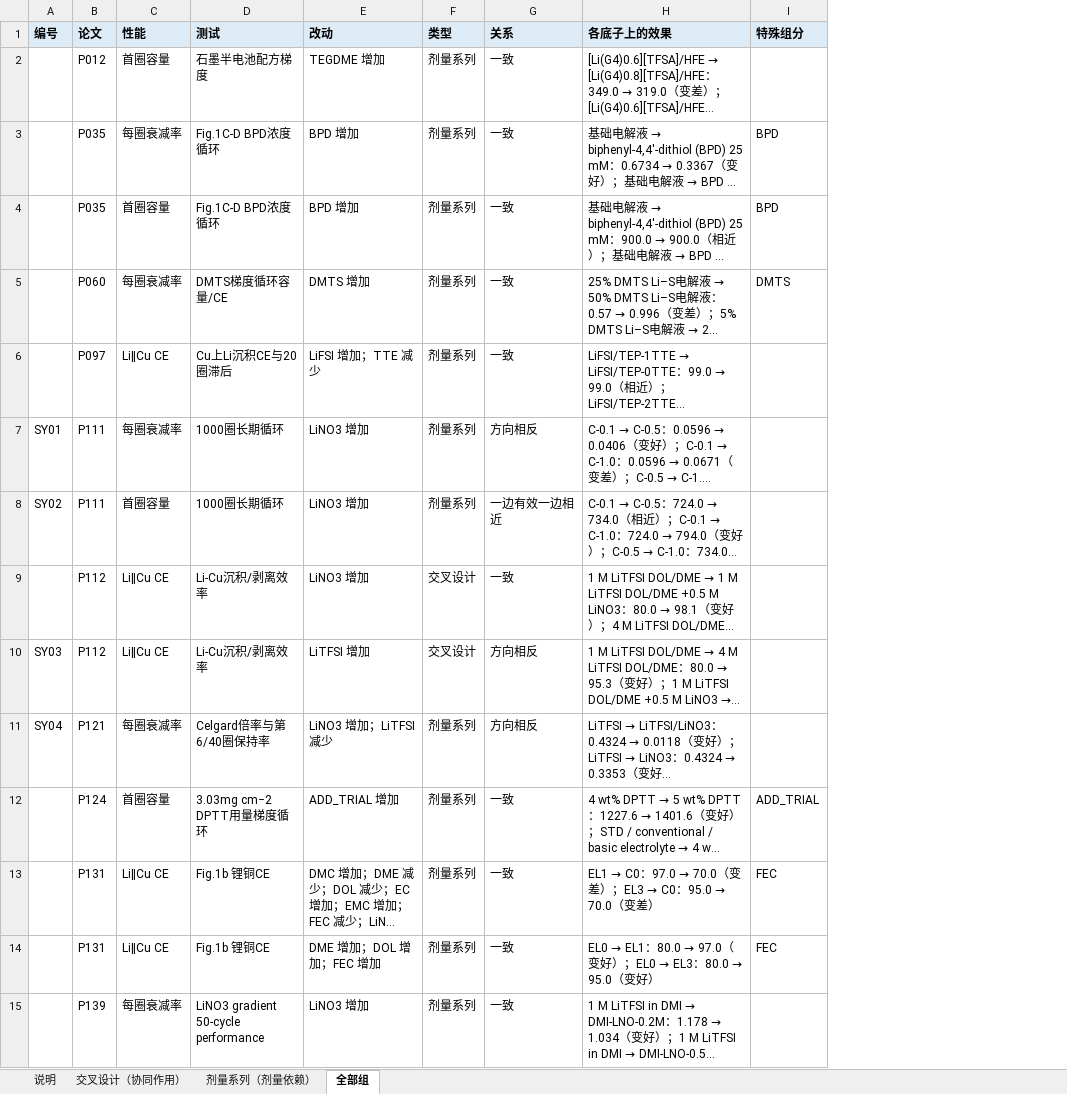
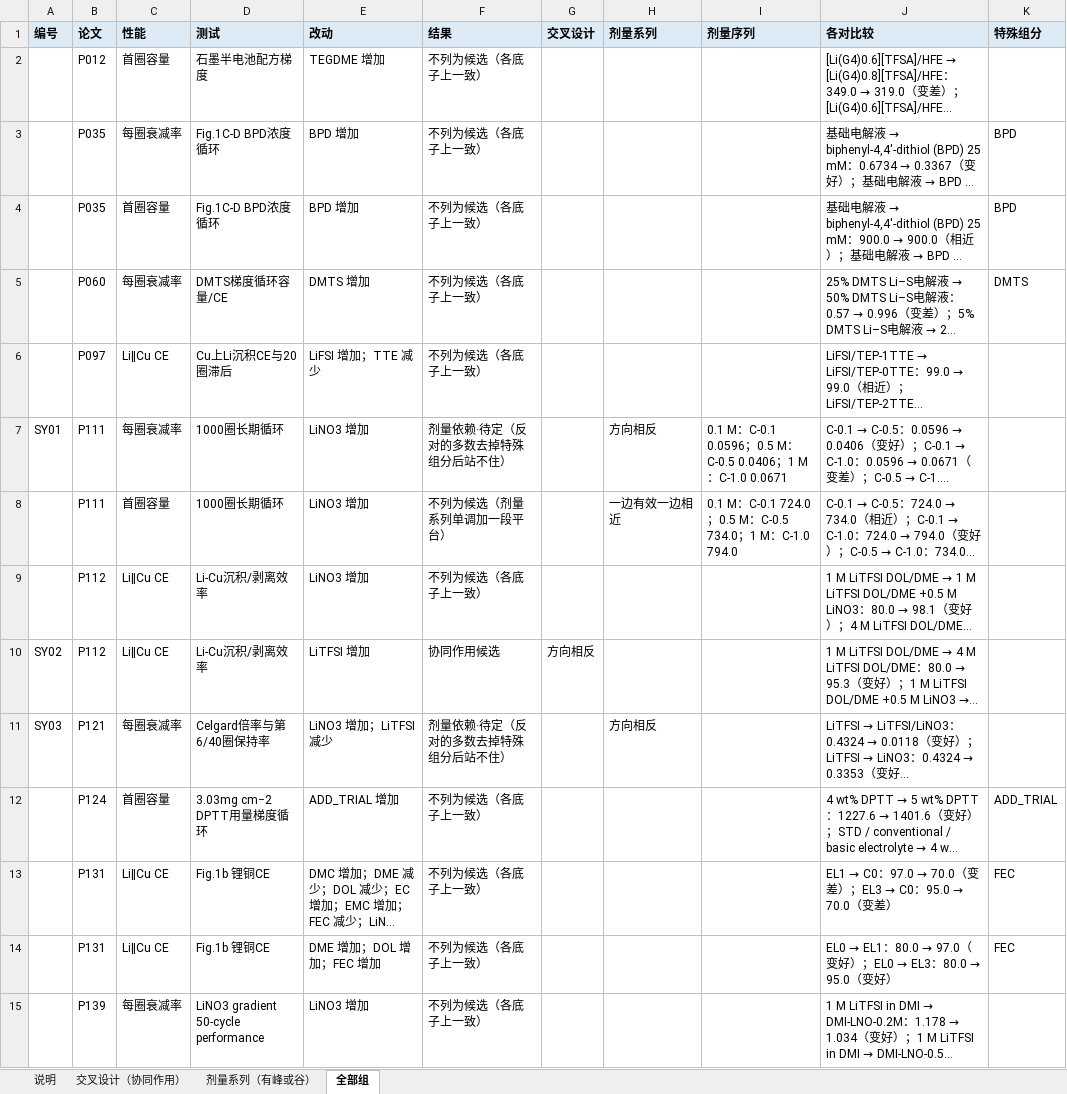
Before and after one commit to zhuonanli08/Li-S_Electrolyte_Conflicts, an Excel workbook: output/协同候选_313篇_v2_2026-11-07/协同候选表.xlsx, sheet 全部组, drawn as a sheet; only a part is shown; long unchanged cells end in …; values as stored, in another font and other column widths than the file's, no borders; removed rows and columns are numbered as before the commit, all else as after; the diff covers the shown part only; the diff names each change by its address in the sheet, - before the commit and + after, or states it on an @@ line.

```diff
--- a/output/协同候选_313篇_v2_2026-11-07/协同候选表.xlsx (sheet 全部组)
+++ b/output/协同候选_313篇_v2_2026-11-07/协同候选表.xlsx (sheet 全部组)
-sheet tab: 剂量系列（剂量依赖）
+sheet tab: 剂量系列（有峰或谷）
-column F (类型), rows 2-15: 剂量系列 | 剂量系列 | 剂量系列 | 剂量系列 | 剂量系列 | 剂量系列 | 剂量系列 | 交叉设计 | 交叉设计 | 剂量系列 | 剂量系列 | 剂量系列 | 剂量系列 | 剂量系列
+column F (结果), rows 2-15: 不列为候选（各底子上一致） | 不列为候选（各底子上一致） | 不列为候选（各底子上一致） | 不列为候选（各底子上一致） | 不列为候选（各底子上一致） | 剂量依赖·待定（反对的多数去掉特殊组分后站不住） | 不列为候选（剂量系列单调加一段平台） | 不列为候选（各底子上一致） | 协同作用候选 | 剂量依赖·待定（反对的多数去掉特殊组分后站不住） | 不列为候选（各底子上一致） | 不列为候选（各底子上一致） | 不列为候选（各底子上一致） | 不列为候选（各底子上一致）
+column G (交叉设计), row 10: 方向相反
+column I (剂量序列), rows 7-8: 0.1 M：C-0.1 0.0596；0.5 M：C-0.5 0.0406；1 M：C-1.0 0.0671 | 0.1 M：C-0.1 724.0；0.5 M：C-0.5 734.0；1 M：C-1.0 794.0
-H1: 关系
+H1: 剂量系列
-J1: 各底子上的效果
+J1: 各对比较
-H2:H6 (剂量系列): 一致
+H2:H6 (剂量系列): (empty)
-A8 (编号): SY02
+A8 (编号): (empty)
-H9 (剂量系列): 一致
+H9 (剂量系列): (empty)
-A10 (编号): SY03
+A10 (编号): SY02
-H10 (剂量系列): 方向相反
+H10 (剂量系列): (empty)
-A11 (编号): SY04
+A11 (编号): SY03
-H12:H15 (剂量系列): 一致
+H12:H15 (剂量系列): (empty)
```
Also changed, not shown: 34 edited cells elsewhere in this sheet, sheet 剂量系列（有峰或谷）, sheet 交叉设计（协同作用）, sheet 说明, 7 other files.
